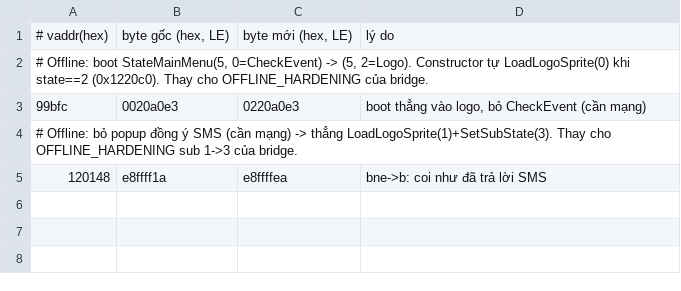
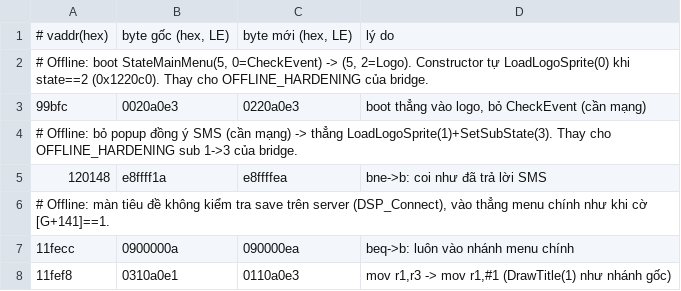
Before and after one commit to thenam020204-star/Vi-t-ho-game, a TSV file: hl5_android/patch/so_patches.tsv, drawn as a sheet; the diff names each change by its address in the sheet, - before the commit and + after, or states it on an @@ line.

```diff
--- a/hl5_android/patch/so_patches.tsv
+++ b/hl5_android/patch/so_patches.tsv
+row 6: # Offline: màn tiêu đề không kiểm tra save trên server (DSP_Connect), vào thẳng menu chính như khi cờ [G+141]==1.
+row 7: 11fecc | 0900000a | 090000ea | beq->b: luôn vào nhánh menu chính
+row 8: 11fef8 | 0310a0e1 | 0110a0e3 | mov r1,r3 -> mov r1,#1 (DrawTitle(1) như nhánh gốc)
```
Also changed, not shown: 6 other files.
